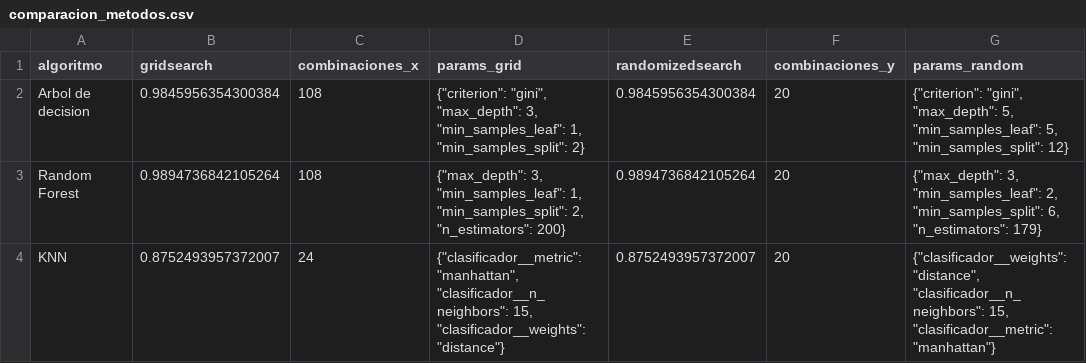
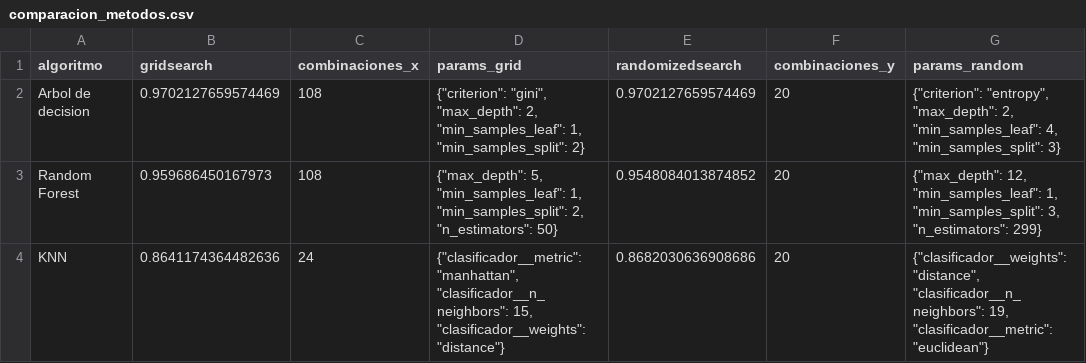
Before and after one commit to fhanyb3rry/linkea, a CSV file: backend/app/ml/artefactos/optimizacion/comparacion_metodos.csv, drawn as a sheet.

```diff
--- a/backend/app/ml/artefactos/optimizacion/comparacion_metodos.csv
+++ b/backend/app/ml/artefactos/optimizacion/comparacion_metodos.csv
@@ -1,4 +1,4 @@
 algoritmo,gridsearch,combinaciones_x,params_grid,randomizedsearch,combinaciones_y,params_random
-Arbol de decision,0.9845956354300384,108,"{""criterion"": ""gini"", ""max_depth"": 3, ""min_samples_leaf"": 1, ""min_samples_split"": 2}",0.9845956354300384,20,"{""criterion"": ""gini"", ""max_depth"": 5, ""min_samples_leaf"": 5, ""min_samples_split"": 12}"
-Random Forest,0.9894736842105264,108,"{""max_depth"": 3, ""min_samples_leaf"": 1, ""min_samples_split"": 2, ""n_estimators"": 200}",0.9894736842105264,20,"{""max_depth"": 3, ""min_samples_leaf"": 2, ""min_samples_split"": 6, ""n_estimators"": 179}"
-KNN,0.8752493957372007,24,"{""clasificador__metric"": ""manhattan"", ""clasificador__n_neighbors"": 15, ""clasificador__weights"": ""distance""}",0.8752493957372007,20,"{""clasificador__weights"": ""distance"", ""clasificador__n_neighbors"": 15, ""clasificador__metric"": ""manhattan""}"
+Arbol de decision,0.9702127659574469,108,"{""criterion"": ""gini"", ""max_depth"": 2, ""min_samples_leaf"": 1, ""min_samples_split"": 2}",0.9702127659574469,20,"{""criterion"": ""entropy"", ""max_depth"": 2, ""min_samples_leaf"": 4, ""min_samples_split"": 3}"
+Random Forest,0.959686450167973,108,"{""max_depth"": 5, ""min_samples_leaf"": 1, ""min_samples_split"": 2, ""n_estimators"": 50}",0.9548084013874852,20,"{""max_depth"": 12, ""min_samples_leaf"": 1, ""min_samples_split"": 3, ""n_estimators"": 299}"
+KNN,0.8641174364482636,24,"{""clasificador__metric"": ""manhattan"", ""clasificador__n_neighbors"": 15, ""clasificador__weights"": ""distance""}",0.8682030636908686,20,"{""clasificador__weights"": ""distance"", ""clasificador__n_neighbors"": 19, ""clasificador__metric"": ""euclidean""}"
```
Also changed, not shown: backend/app/ml/artefactos/comparacion_profundidades.csv, backend/app/ml/artefactos/experimentos.csv, 32 other files.
